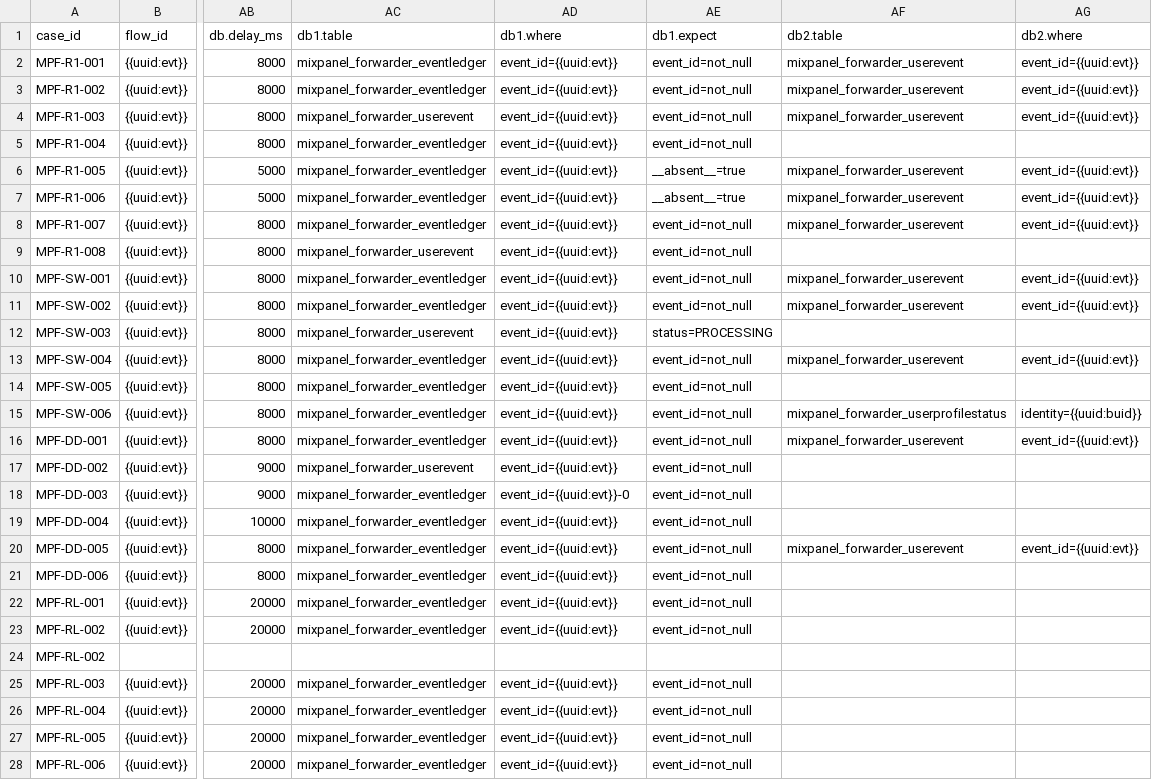
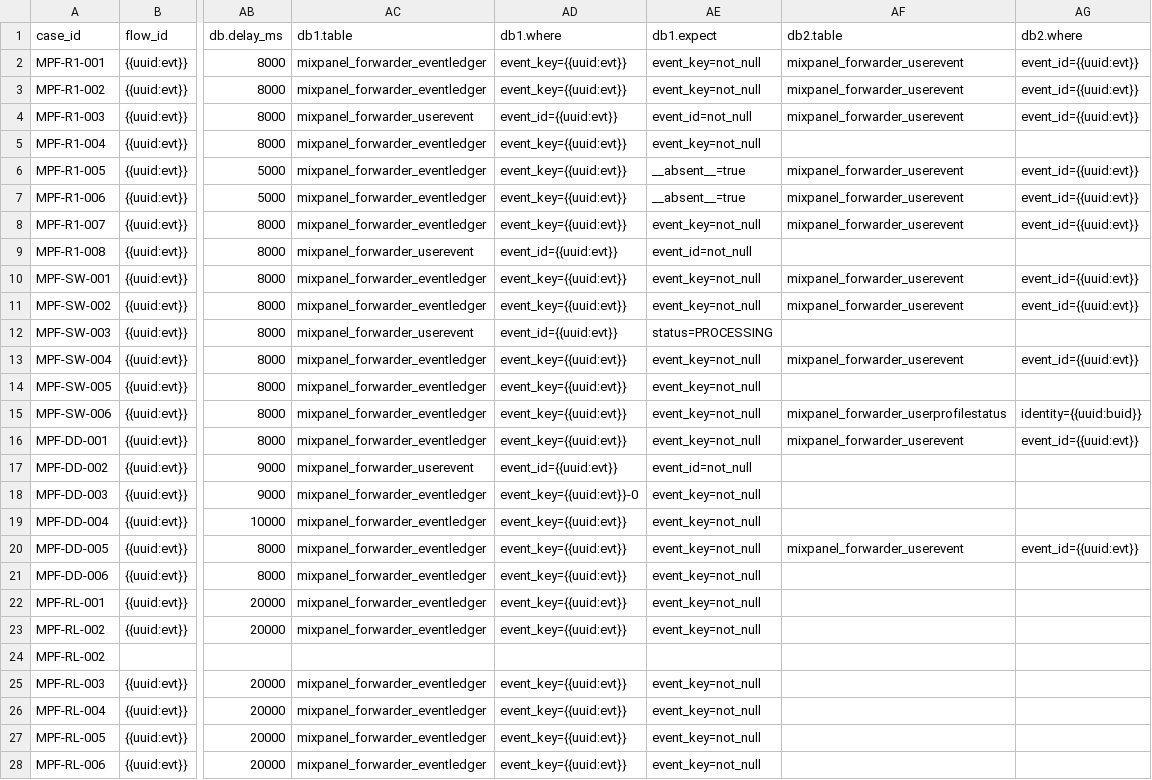
Before and after one commit to BrightMoney-AI/brightmoney-mock-uks, a CSV file: data/mixpanel_forwarder_cases.csv, drawn as a sheet; only a part is shown, gaps mark what is left out; the diff covers the shown part only; the diff names each change by its address in the sheet, - before the commit and + after, or states it on an @@ line.

Commit message:
changes

```diff
--- a/data/mixpanel_forwarder_cases.csv
+++ b/data/mixpanel_forwarder_cases.csv
-AD2:AD3 (db1.where): event_id={{uuid:evt}}
+AD2:AD3 (db1.where): event_key={{uuid:evt}}
-AE2:AE3 (db1.expect): event_id=not_null
+AE2:AE3 (db1.expect): event_key=not_null
-AD5:AD8 (db1.where): event_id={{uuid:evt}}
+AD5:AD8 (db1.where): event_key={{uuid:evt}}
-AE5 (db1.expect): event_id=not_null
+AE5 (db1.expect): event_key=not_null
-AE8 (db1.expect): event_id=not_null
+AE8 (db1.expect): event_key=not_null
-AD10:AD11 (db1.where): event_id={{uuid:evt}}
+AD10:AD11 (db1.where): event_key={{uuid:evt}}
-AE10:AE11 (db1.expect): event_id=not_null
+AE10:AE11 (db1.expect): event_key=not_null
-AD13:AD16 (db1.where): event_id={{uuid:evt}}
+AD13:AD16 (db1.where): event_key={{uuid:evt}}
-AE13:AE16 (db1.expect): event_id=not_null
+AE13:AE16 (db1.expect): event_key=not_null
-AD18 (db1.where): event_id={{uuid:evt}}-0
+AD18 (db1.where): event_key={{uuid:evt}}-0
-AE18:AE23 (db1.expect): event_id=not_null
+AE18:AE23 (db1.expect): event_key=not_null
-AD19:AD23 (db1.where): event_id={{uuid:evt}}
+AD19:AD23 (db1.where): event_key={{uuid:evt}}
-AD25:AD28 (db1.where): event_id={{uuid:evt}}
+AD25:AD28 (db1.where): event_key={{uuid:evt}}
-AE25:AE28 (db1.expect): event_id=not_null
+AE25:AE28 (db1.expect): event_key=not_null
```
Also changed, not shown: 19 edited cells elsewhere in this file.
